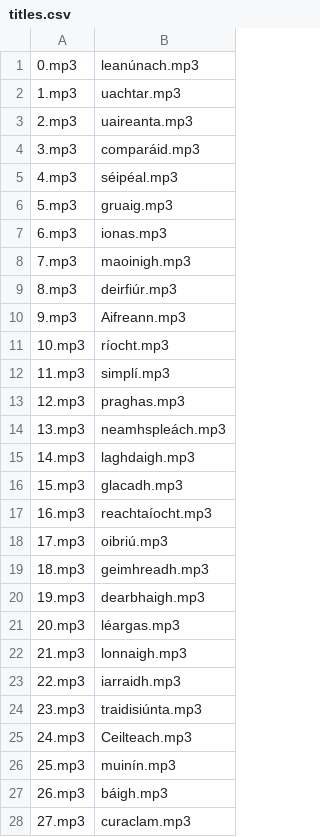
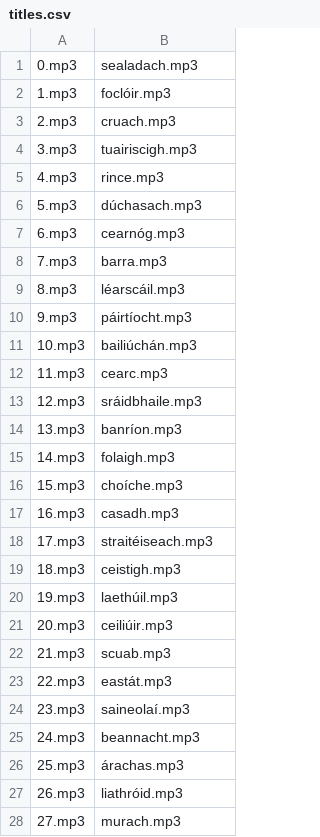
Before and after one commit to LindaKeating/Litreach, a CSV file: public/connaught/titles.csv, drawn as a sheet; only a part is shown; the diff covers the shown part only.

Commit message:
leathanach 9 connacht

```diff
--- a/public/connaught/titles.csv
+++ b/public/connaught/titles.csv
@@ -1,28 +1,28 @@
-0.mp3,leanúnach.mp3
-1.mp3,uachtar.mp3
-2.mp3,uaireanta.mp3
-3.mp3,comparáid.mp3
-4.mp3,séipéal.mp3
-5.mp3,gruaig.mp3
-6.mp3,ionas.mp3
-7.mp3,maoinigh.mp3
-8.mp3,deirfiúr.mp3
-9.mp3,Aifreann.mp3
-10.mp3,ríocht.mp3
-11.mp3,simplí.mp3
-12.mp3,praghas.mp3
-13.mp3,neamhspleách.mp3
-14.mp3,laghdaigh.mp3
-15.mp3,glacadh.mp3
-16.mp3,reachtaíocht.mp3
-17.mp3,oibriú.mp3
-18.mp3,geimhreadh.mp3
-19.mp3,dearbhaigh.mp3
-20.mp3,léargas.mp3
-21.mp3,lonnaigh.mp3
-22.mp3,iarraidh.mp3
-23.mp3,traidisiúnta.mp3
-24.mp3,Ceilteach.mp3
-25.mp3,muinín.mp3
-26.mp3,báigh.mp3
-27.mp3,curaclam.mp3
+0.mp3,sealadach.mp3,,
+1.mp3,foclóir.mp3,,
+2.mp3,cruach.mp3,,
+3.mp3,tuairiscigh.mp3,,
+4.mp3,rince.mp3,,
+5.mp3,dúchasach.mp3,,
+6.mp3,cearnóg.mp3,,
+7.mp3,barra.mp3,,
+8.mp3,léarscáil.mp3,,
+9.mp3,páirtíocht.mp3,,
+10.mp3,bailiúchán.mp3,,
+11.mp3,cearc.mp3,,
+12.mp3,sráidbhaile.mp3,,
+13.mp3,banríon.mp3,,
+14.mp3,folaigh.mp3,,
+15.mp3,choíche.mp3,,
+16.mp3,casadh.mp3,,
+17.mp3,straitéiseach.mp3,,
+18.mp3,ceistigh.mp3,,
+19.mp3,laethúil.mp3,,
+20.mp3,ceiliúir.mp3,,
+21.mp3,scuab.mp3,,
+22.mp3,eastát.mp3,,
+23.mp3,saineolaí.mp3,,
+24.mp3,beannacht.mp3,,
+25.mp3,árachas.mp3,,
+26.mp3,liathróid.mp3,,
+27.mp3,murach.mp3,,
```
Also changed, not shown: 107 edited cells elsewhere in this file.
